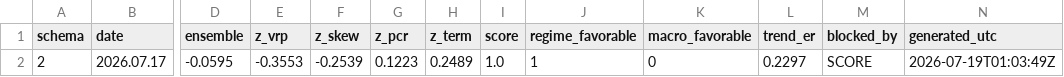
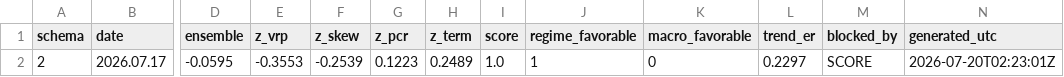
Before and after one commit to GeneTheStoic/gold-signal-feed, a CSV file: feed/gold_signal.csv, drawn as a sheet; only a part is shown, gaps mark what is left out; the diff names each change by its address in the sheet, - before the commit and + after, or states it on an @@ line.

Commit message:
feed 2026-07-20

```diff
--- a/feed/gold_signal.csv
+++ b/feed/gold_signal.csv
-N2 (generated_utc): 2026-07-19T01:03:49Z
+N2 (generated_utc): 2026-07-20T02:23:01Z
```
